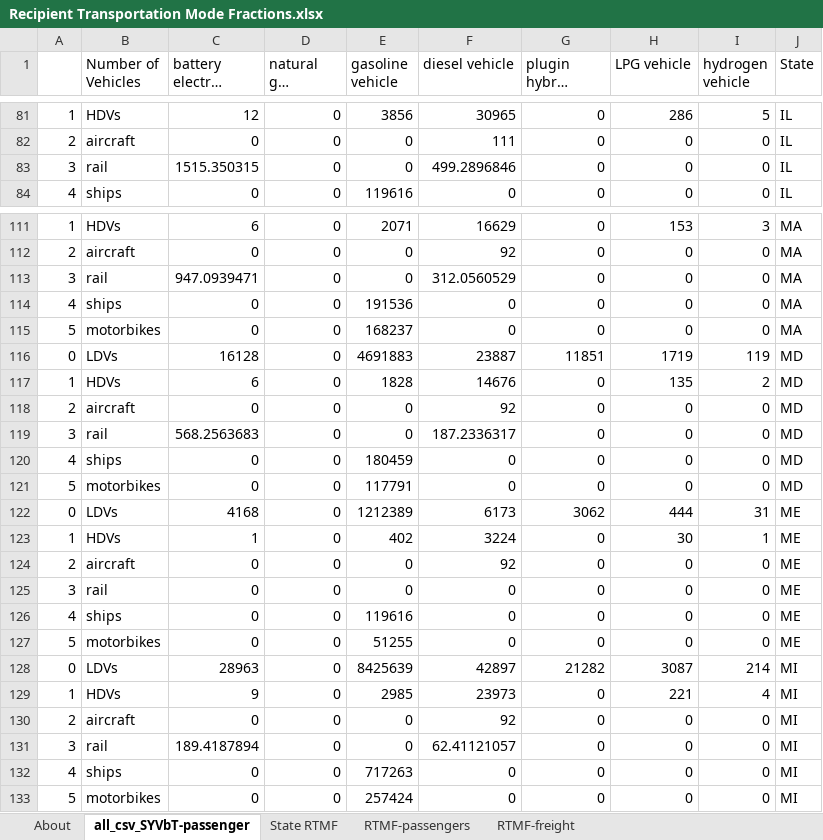
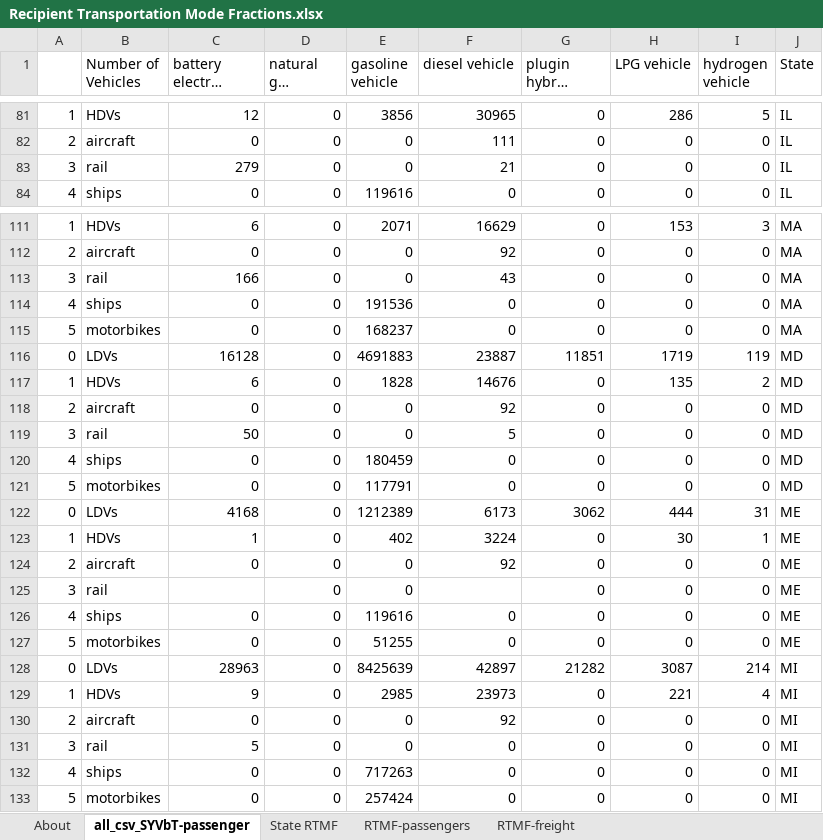
Before and after one commit to EnergyInnovation/eps-newyork, an Excel workbook: InputData/trans/RTMF/Recipient Transportation Mode Fractions.xlsx, sheet all_csv_SYVbT-passenger, drawn as a sheet; only a part is shown, gaps mark what is left out; long unchanged cells end in …; values as stored, in another font and other column widths than the file's, no borders; the diff covers the shown part only; the diff names each change by its address in the sheet, - before the commit and + after, or states it on an @@ line.

```diff
--- a/InputData/trans/RTMF/Recipient Transportation Mode Fractions.xlsx (sheet all_csv_SYVbT-passenger)
+++ b/InputData/trans/RTMF/Recipient Transportation Mode Fractions.xlsx (sheet all_csv_SYVbT-passenger)
-C83 (battery electric vehicle): 1515.350315
+C83 (battery electric vehicle): 279
-F83 (diesel vehicle): 499.2896846
+F83 (diesel vehicle): 21
-C113 (battery electric vehicle): 947.0939471
+C113 (battery electric vehicle): 166
-F113 (diesel vehicle): 312.0560529
+F113 (diesel vehicle): 43
-C119 (battery electric vehicle): 568.2563683
+C119 (battery electric vehicle): 50
-F119 (diesel vehicle): 187.2336317
+F119 (diesel vehicle): 5
-C125 (battery electric vehicle): 0
+C125 (battery electric vehicle): (empty)
-F125 (diesel vehicle): 0
+F125 (diesel vehicle): (empty)
-C131 (battery electric vehicle): 189.4187894
+C131 (battery electric vehicle): 5
-F131 (diesel vehicle): 62.41121057
+F131 (diesel vehicle): 0
```
Also changed, not shown: 46 edited cells elsewhere in this sheet, sheet About, InputData/trans/AVMC/Annual Vehicle Maint Cost.xlsx, 18 other files.
